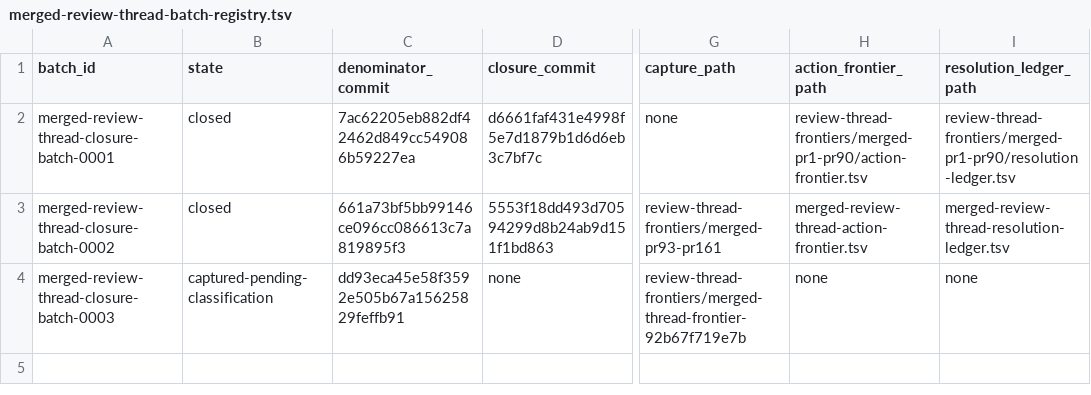
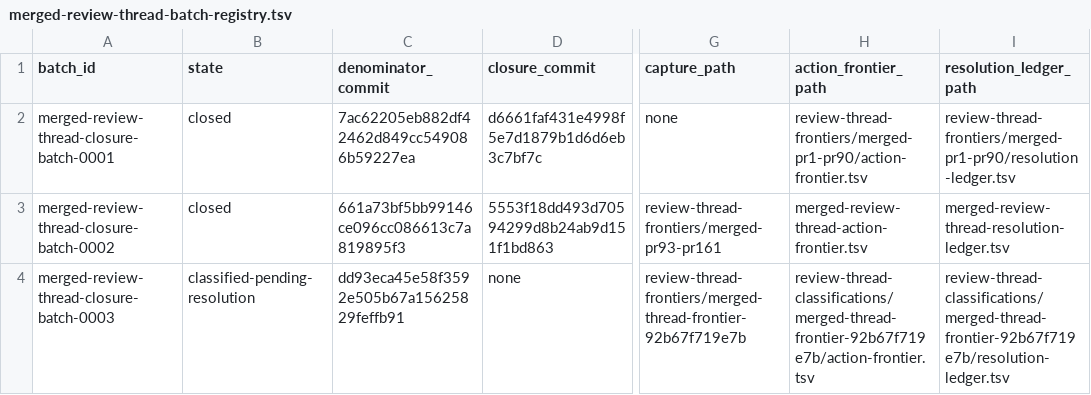
Before and after one commit to Oichkatzelesfrettschen/mesa-26-gororoba, a TSV file: build-infra/docs/merged-review-thread-batch-registry.tsv, drawn as a sheet; only a part is shown, gaps mark what is left out; the diff names each change by its address in the sheet, - before the commit and + after, or states it on an @@ line.

```diff
--- a/build-infra/docs/merged-review-thread-batch-registry.tsv
+++ b/build-infra/docs/merged-review-thread-batch-registry.tsv
-B4 (state): captured-pending-classification
+B4 (state): classified-pending-resolution
-H4 (action_frontier_path): none
+H4 (action_frontier_path): review-thread-classifications/merged-thread-frontier-92b67f719e7b/action-frontier.tsv
-I4 (resolution_ledger_path): none
+I4 (resolution_ledger_path): review-thread-classifications/merged-thread-frontier-92b67f719e7b/resolution-ledger.tsv
```
Also changed, not shown: 5 other files.
